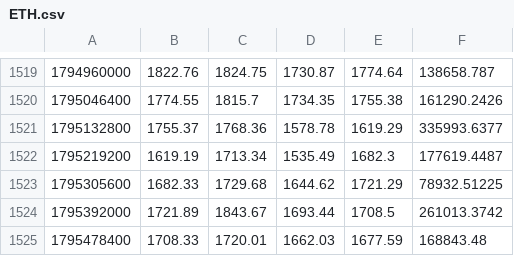
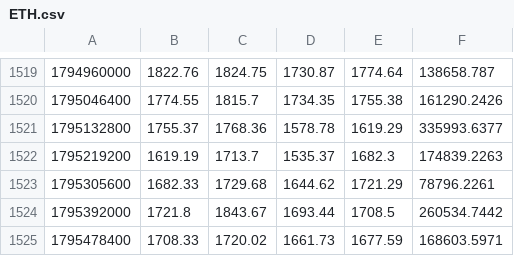
Before and after one commit to gabririv88/20261030-crypto-trend-tracker, a CSV file: data/candles/ETH.csv, drawn as a sheet; only a part is shown, gaps mark what is left out.

```diff
--- a/data/candles/ETH.csv
+++ b/data/candles/ETH.csv
@@ -1521,5 +1521,5 @@
 1795132800,1755.37,1768.36,1578.78,1619.29,335993.6377
-1795219200,1619.19,1713.34,1535.49,1682.3,177619.4487
-1795305600,1682.33,1729.68,1644.62,1721.29,78932.51225
-1795392000,1721.89,1843.67,1693.44,1708.5,261013.3742
-1795478400,1708.33,1720.01,1662.03,1677.59,168843.48
+1795219200,1619.19,1713.7,1535.37,1682.3,174839.2263
+1795305600,1682.33,1729.68,1644.62,1721.29,78796.2261
+1795392000,1721.8,1843.67,1693.44,1708.5,260534.7442
+1795478400,1708.33,1720.02,1661.73,1677.59,168603.5971
```
Also changed, not shown: data/candles/ENA.csv, data/candles/LINK.csv, 8 other files.
